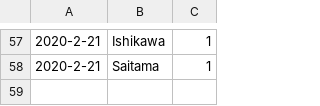
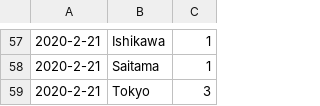
Before and after one commit to Himeyama/sarscov2, a CSV file: data.csv, drawn as a sheet; only a part is shown, gaps mark what is left out; the diff names each change by its address in the sheet, - before the commit and + after, or states it on an @@ line.

Commit message:
Update data.csv

```diff
--- a/data.csv
+++ b/data.csv
+row 59: 2020-2-21 | Tokyo | 3
```
